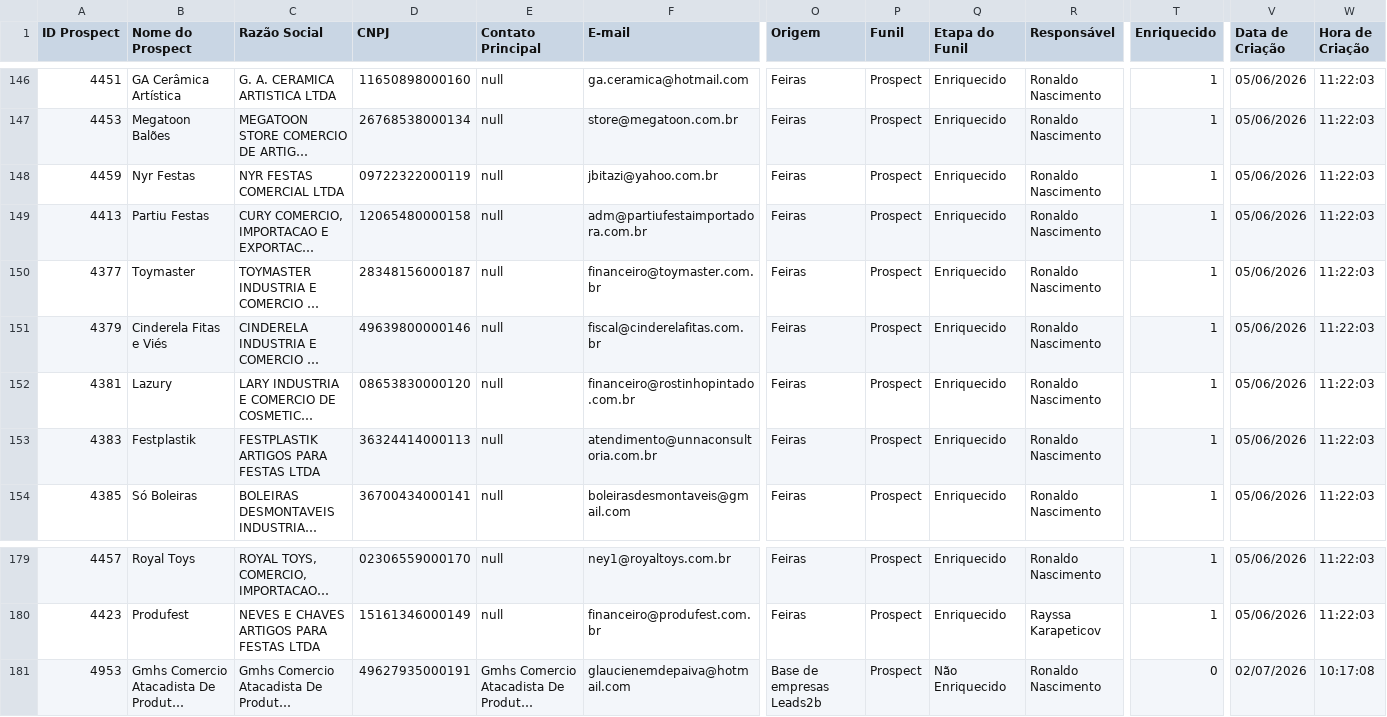
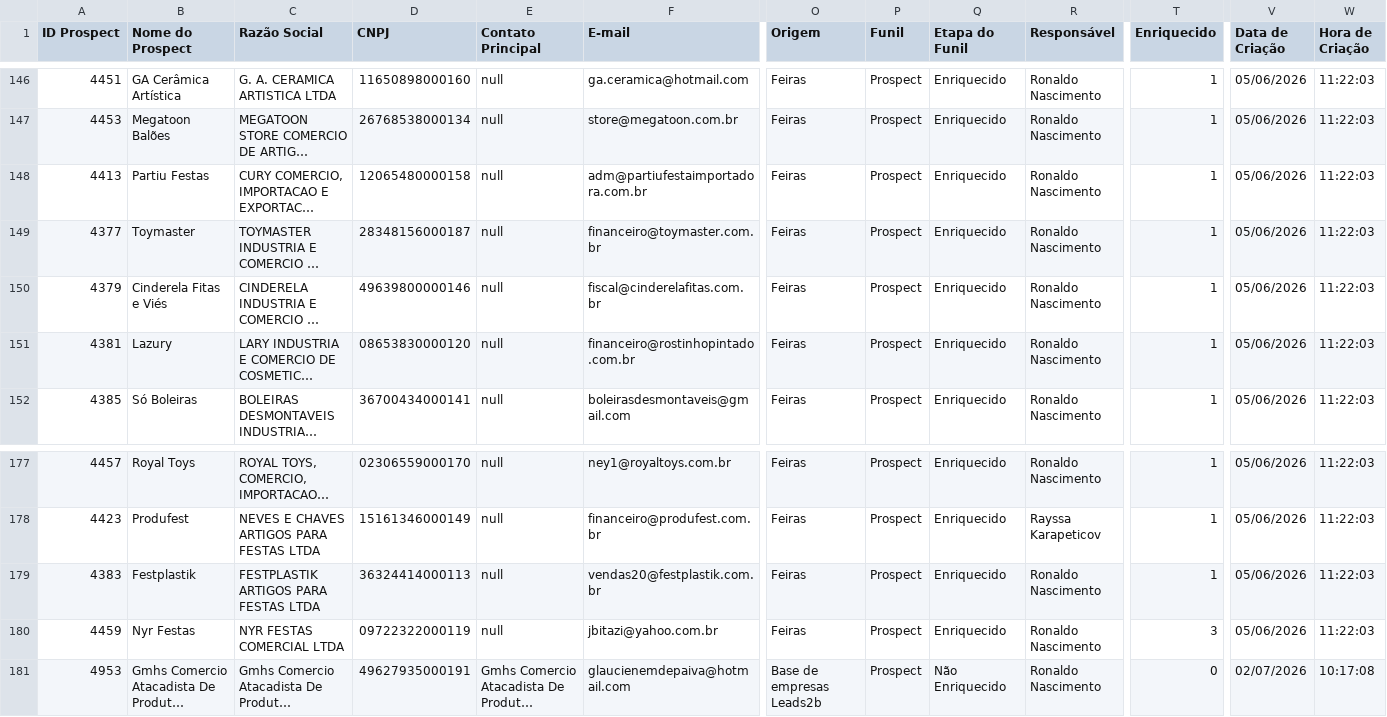
Before and after one commit to PSS84/Guarani, a CSV file: dados/api_leads2b/prospects_base.csv, drawn as a sheet; only a part is shown, gaps mark what is left out; long unchanged cells end in …; removed rows and columns are numbered as before the commit, all else as after; rows hold the shown columns only; the diff names each change by its address in the sheet, - before the commit and + after, or states it on an @@ line.

```diff
--- a/dados/api_leads2b/prospects_base.csv
+++ b/dados/api_leads2b/prospects_base.csv
-row 148: 4459 | Nyr Festas | NYR FESTAS COMERCIAL LTDA | 09722322000119 | null | jbitazi@yahoo.com.br | Feiras | Prospect | Enriquecido | Ronaldo Nascimento | 1 | 05/06/2026 | 11:22:03
-row 153: 4383 | Festplastik | FESTPLASTIK ARTIGOS PARA FESTAS LTDA | 36324414000113 | null | atendimento@unnaconsultoria.com.br | Feiras | Prospect | Enriquecido | Ronaldo Nascimento | 1 | 05/06/2026 | 11:22:03
+row 179: 4383 | Festplastik | FESTPLASTIK ARTIGOS PARA FESTAS LTDA | 36324414000113 | null | vendas20@festplastik.com.br | Feiras | Prospect | Enriquecido | Ronaldo Nascimento | 1 | 05/06/2026 | 11:22:03
+row 180: 4459 | Nyr Festas | NYR FESTAS COMERCIAL LTDA | 09722322000119 | null | jbitazi@yahoo.com.br | Feiras | Prospect | Enriquecido | Ronaldo Nascimento | 3 | 05/06/2026 | 11:22:03
```
Also changed, not shown: dados/api_leads2b/leads_base.csv, dados/api_leads2b/oportunidades_base.csv, 1 other file.
